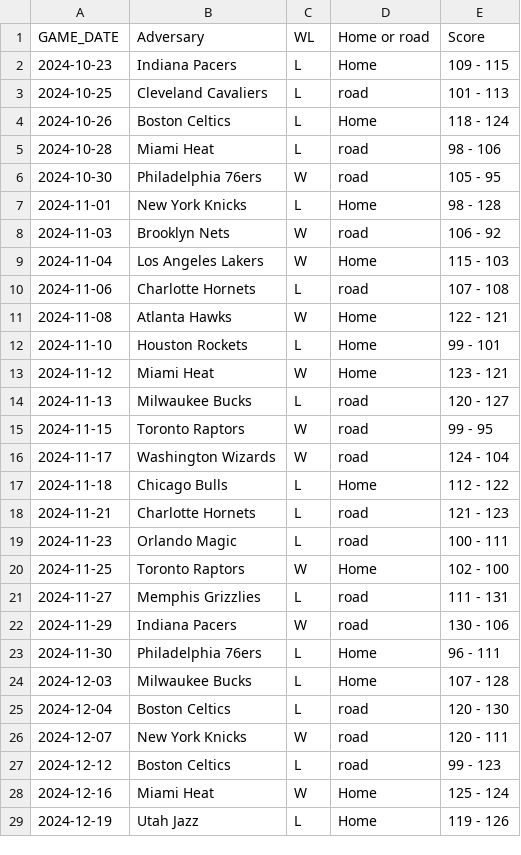
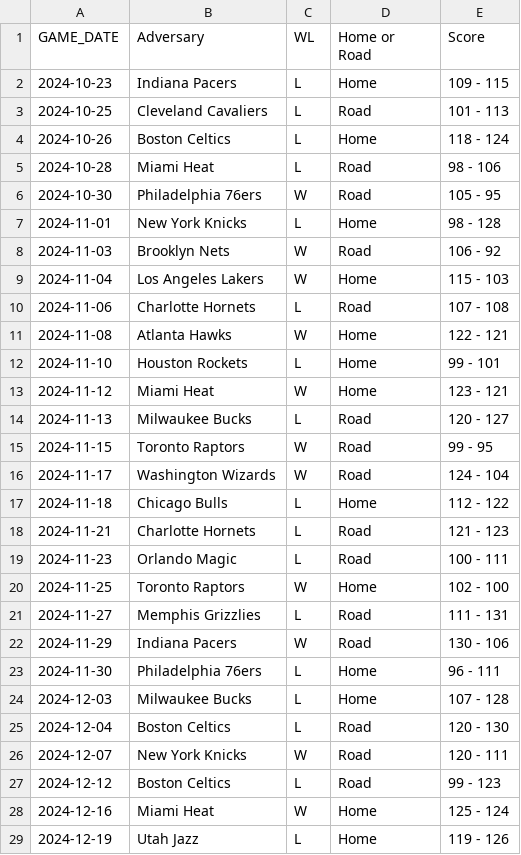
Before and after one commit to mvinicius175/Projeto-ciencia-de-dados, a CSV file: data/exported/pistons_games_table_24_25.csv, drawn as a sheet; only a part is shown; the diff covers the shown part only.

```diff
--- a/data/exported/pistons_games_table_24_25.csv
+++ b/data/exported/pistons_games_table_24_25.csv
@@ -1,11 +1,11 @@
-GAME_DATE,Adversary,WL,Home or road,Score
+GAME_DATE,Adversary,WL,Home or Road,Score
 2024-10-23,Indiana Pacers,L,Home,109 - 115
-2024-10-25,Cleveland Cavaliers,L,road,101 - 113
+2024-10-25,Cleveland Cavaliers,L,Road,101 - 113
 2024-10-26,Boston Celtics,L,Home,118 - 124
-2024-10-28,Miami Heat,L,road,98 - 106
-2024-10-30,Philadelphia 76ers,W,road,105 - 95
+2024-10-28,Miami Heat,L,Road,98 - 106
+2024-10-30,Philadelphia 76ers,W,Road,105 - 95
 2024-11-01,New York Knicks,L,Home,98 - 128
-2024-11-03,Brooklyn Nets,W,road,106 - 92
+2024-11-03,Brooklyn Nets,W,Road,106 - 92
 2024-11-04,Los Angeles Lakers,W,Home,115 - 103
-2024-11-06,Charlotte Hornets,L,road,107 - 108
+2024-11-06,Charlotte Hornets,L,Road,107 - 108
 2024-11-08,Atlanta Hawks,W,Home,122 - 121
@@ -13,16 +13,16 @@ GAME_DATE,Adversary,WL,Home or road,Score
 2024-11-12,Miami Heat,W,Home,123 - 121
-2024-11-13,Milwaukee Bucks,L,road,120 - 127
-2024-11-15,Toronto Raptors,W,road,99 - 95
-2024-11-17,Washington Wizards,W,road,124 - 104
+2024-11-13,Milwaukee Bucks,L,Road,120 - 127
+2024-11-15,Toronto Raptors,W,Road,99 - 95
+2024-11-17,Washington Wizards,W,Road,124 - 104
 2024-11-18,Chicago Bulls,L,Home,112 - 122
-2024-11-21,Charlotte Hornets,L,road,121 - 123
-2024-11-23,Orlando Magic,L,road,100 - 111
+2024-11-21,Charlotte Hornets,L,Road,121 - 123
+2024-11-23,Orlando Magic,L,Road,100 - 111
 2024-11-25,Toronto Raptors,W,Home,102 - 100
-2024-11-27,Memphis Grizzlies,L,road,111 - 131
-2024-11-29,Indiana Pacers,W,road,130 - 106
+2024-11-27,Memphis Grizzlies,L,Road,111 - 131
+2024-11-29,Indiana Pacers,W,Road,130 - 106
 2024-11-30,Philadelphia 76ers,L,Home,96 - 111
 2024-12-03,Milwaukee Bucks,L,Home,107 - 128
-2024-12-04,Boston Celtics,L,road,120 - 130
-2024-12-07,New York Knicks,W,road,120 - 111
-2024-12-12,Boston Celtics,L,road,99 - 123
+2024-12-04,Boston Celtics,L,Road,120 - 130
+2024-12-07,New York Knicks,W,Road,120 - 111
+2024-12-12,Boston Celtics,L,Road,99 - 123
 2024-12-16,Miami Heat,W,Home,125 - 124
```
Also changed, not shown: 2 edited cells elsewhere in this file, data/exported/pistons_games_table_23_24.csv, 17 other files.
